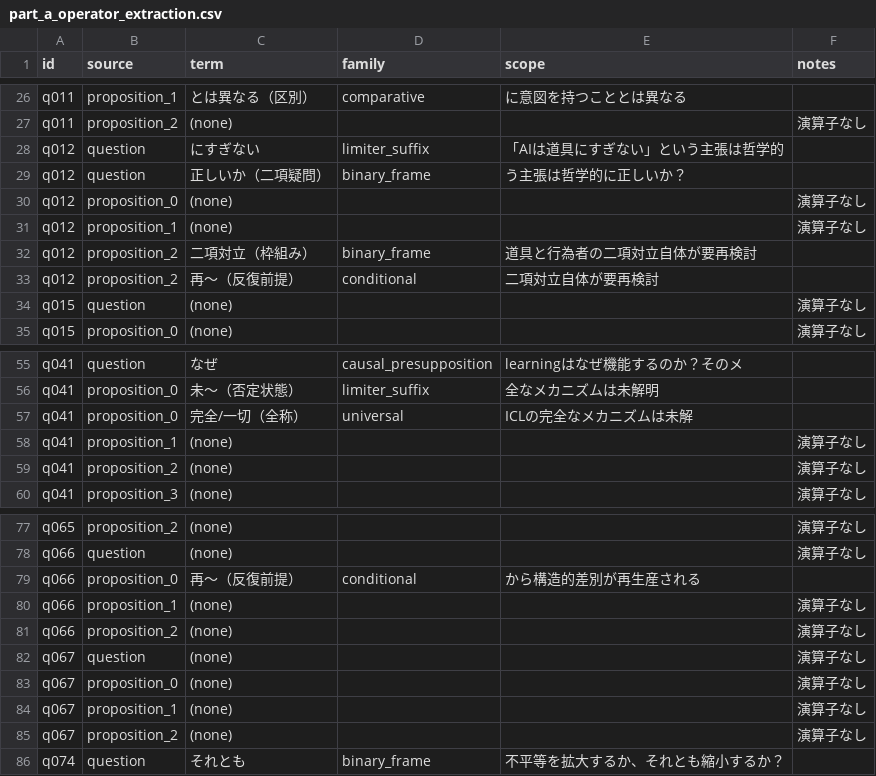
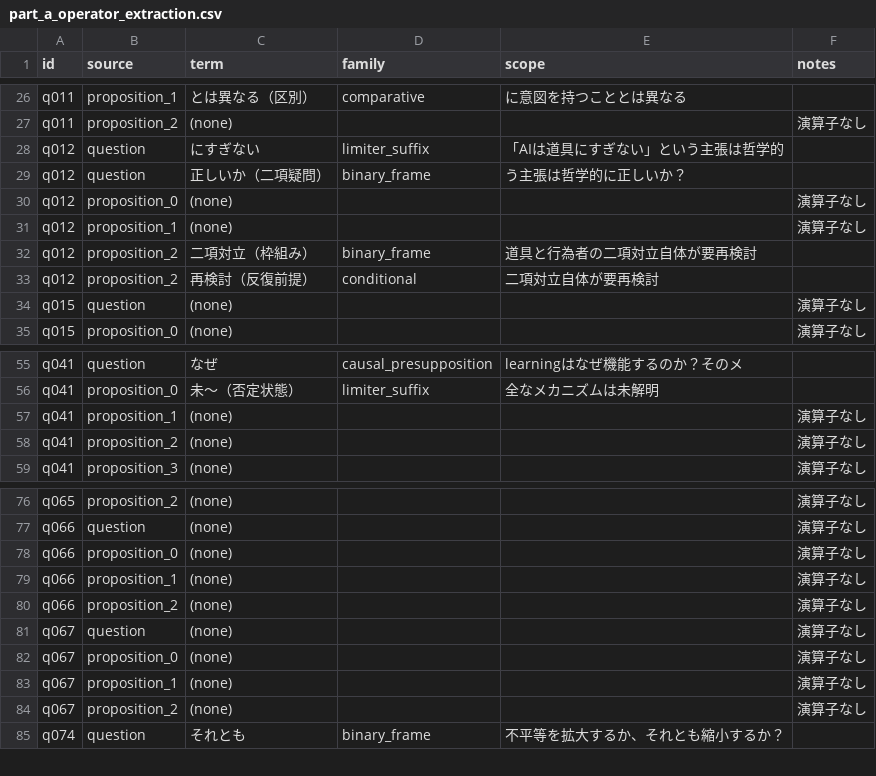
Before and after one commit to Yuu6798/ugh-audit-core, a CSV file: analysis/z23/part_a_operator_extraction.csv, drawn as a sheet; only a part is shown, gaps mark what is left out.

```diff
--- a/analysis/z23/part_a_operator_extraction.csv
+++ b/analysis/z23/part_a_operator_extraction.csv
@@ -32,3 +32,3 @@ q012,proposition_1,(none),,,演算子なし
 q012,proposition_2,二項対立（枠組み）,binary_frame,道具と行為者の二項対立自体が要再検討,
-q012,proposition_2,再〜（反復前提）,conditional,二項対立自体が要再検討,
+q012,proposition_2,再検討（反復前提）,conditional,二項対立自体が要再検討,
 q015,question,(none),,,演算子なし
@@ -56,3 +56,2 @@ q041,question,なぜ,causal_presupposition, learningはなぜ機能するのか
 q041,proposition_0,未〜（否定状態）,limiter_suffix,全なメカニズムは未解明,
-q041,proposition_0,完全/一切（全称）,universal,ICLの完全なメカニズムは未解,
 q041,proposition_1,(none),,,演算子なし
@@ -78,3 +77,3 @@ q065,proposition_2,(none),,,演算子なし
 q066,question,(none),,,演算子なし
-q066,proposition_0,再〜（反復前提）,conditional,から構造的差別が再生産される,
+q066,proposition_0,(none),,,演算子なし
 q066,proposition_1,(none),,,演算子なし
```
Also changed, not shown: analysis/z23/part_b_family_coverage.csv, 3 other files.
